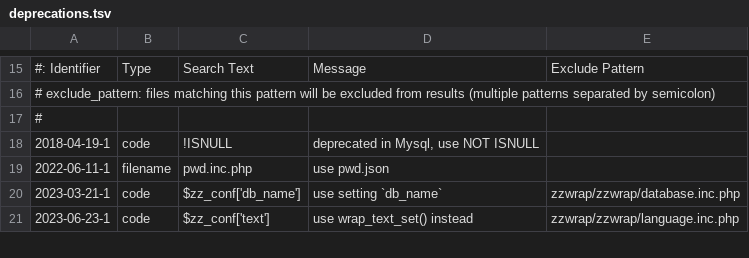
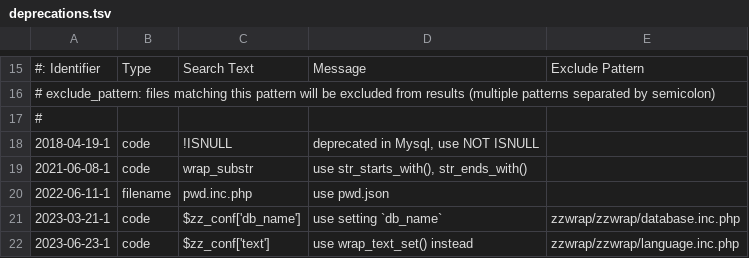
Before and after one commit to koenige/zzwrap, a TSV file: configuration/deprecations.tsv, drawn as a sheet; only a part is shown, gaps mark what is left out.

Commit message:
deprecations: add deprecation for wrap_substr()

```diff
--- a/configuration/deprecations.tsv
+++ b/configuration/deprecations.tsv
@@ -18,2 +18,3 @@
 2018-04-19-1	code	!ISNULL	deprecated in Mysql, use NOT ISNULL
+2021-06-08-1	code	wrap_substr	use str_starts_with(), str_ends_with()
 2022-06-11-1	filename	pwd.inc.php	use pwd.json	
```
